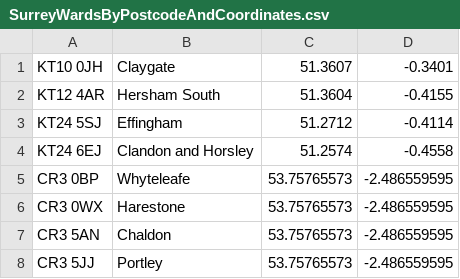
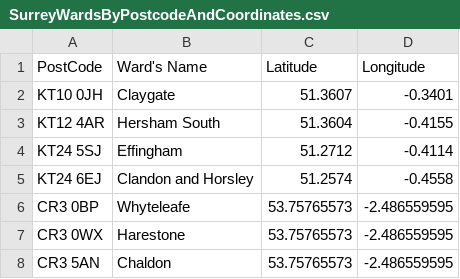
Before and after one commit to SepidehN/Coursera_Capstone, a CSV file: SurreyWardsByPostcodeAndCoordinates.csv, drawn as a sheet; only a part is shown; the shorter side is filled out with more unchanged rows.

Commit message:
This file contains the coordinates and postcodes of each wards in Surrey county.

```diff
--- a/SurreyWardsByPostcodeAndCoordinates.csv
+++ b/SurreyWardsByPostcodeAndCoordinates.csv
@@ -1 +1,2 @@
+PostCode,Ward's Name,Latitude,Longitude
 KT10 0JH,Claygate,51.3607,-0.3401
```
